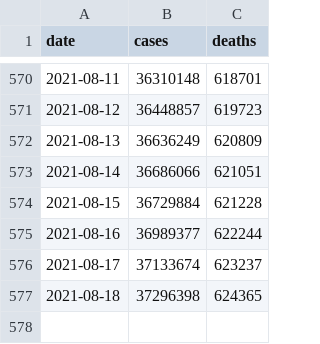
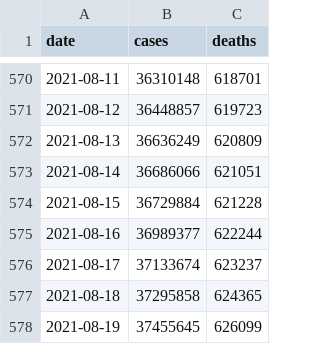
Before and after one commit to BarbaricEric/COVID-19-Tracker, a CSV file: nytimes_covid_19_data/nytimes_us_total.csv, drawn as a sheet; only a part is shown, gaps mark what is left out.

Commit message:
Update nytimes_us_total.csv

```diff
--- a/nytimes_covid_19_data/nytimes_us_total.csv
+++ b/nytimes_covid_19_data/nytimes_us_total.csv
@@ -576,2 +576,3 @@ date,cases,deaths
 2021-08-17,37133674,623237
-2021-08-18,37296398,624365
+2021-08-18,37295858,624365
+2021-08-19,37455645,626099
```
